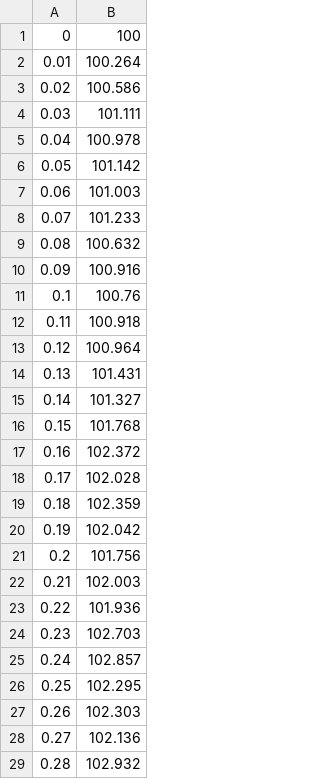
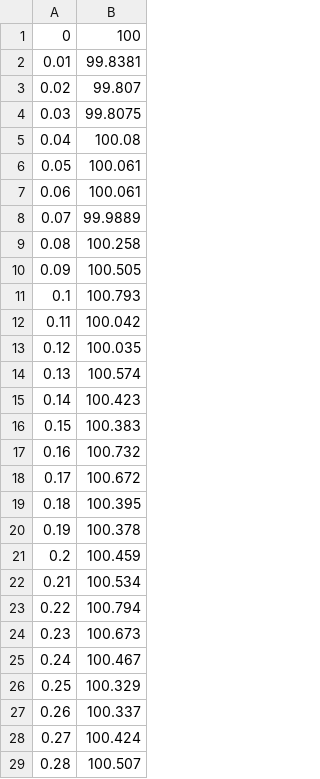
Before and after one commit to axeh101/vibrato-mc, a CSV file: src/python/datasets/bspath.csv, drawn as a sheet; only a part is shown; the diff covers the shown part only.

```diff
--- a/src/python/datasets/bspath.csv
+++ b/src/python/datasets/bspath.csv
@@ -1,29 +1,29 @@
 0;100
-0.01;100.264
-0.02;100.586
-0.03;101.111
-0.04;100.978
-0.05;101.142
-0.06;101.003
-0.07;101.233
-0.08;100.632
-0.09;100.916
-0.1;100.76
-0.11;100.918
-0.12;100.964
-0.13;101.431
-0.14;101.327
-0.15;101.768
-0.16;102.372
-0.17;102.028
-0.18;102.359
-0.19;102.042
-0.2;101.756
-0.21;102.003
-0.22;101.936
-0.23;102.703
-0.24;102.857
-0.25;102.295
-0.26;102.303
-0.27;102.136
-0.28;102.932
+0.01;99.8381
+0.02;99.807
+0.03;99.8075
+0.04;100.08
+0.05;100.061
+0.06;100.061
+0.07;99.9889
+0.08;100.258
+0.09;100.505
+0.1;100.793
+0.11;100.042
+0.12;100.035
+0.13;100.574
+0.14;100.423
+0.15;100.383
+0.16;100.732
+0.17;100.672
+0.18;100.395
+0.19;100.378
+0.2;100.459
+0.21;100.534
+0.22;100.794
+0.23;100.673
+0.24;100.467
+0.25;100.329
+0.26;100.337
+0.27;100.424
+0.28;100.507
```
Also changed, not shown: 72 edited cells elsewhere in this file, 5 other files.
